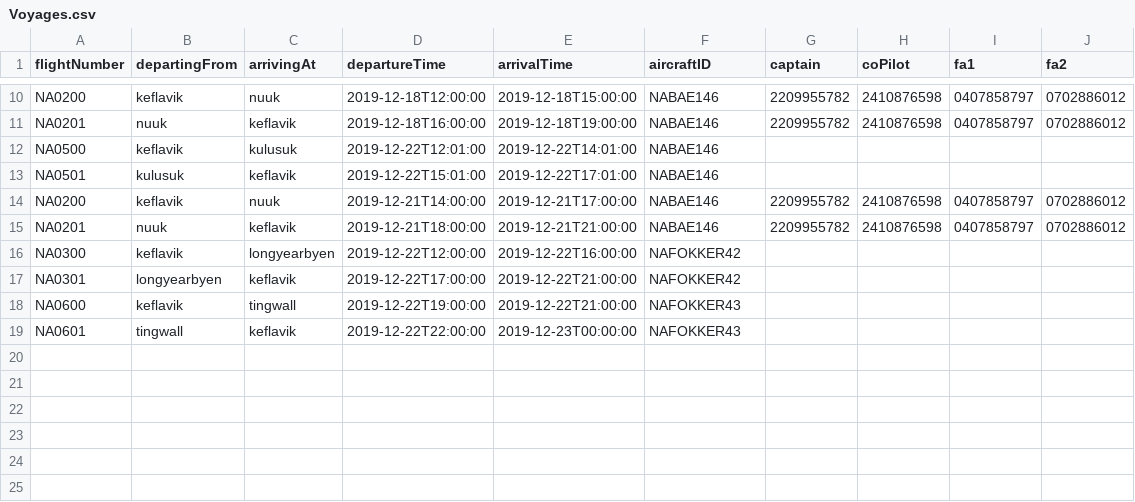
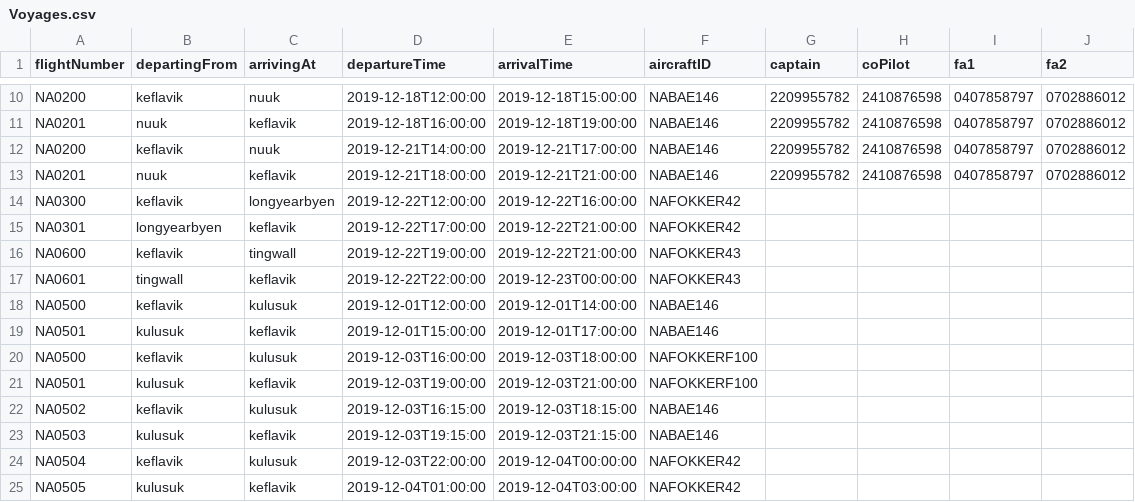
Before and after one commit to andri95/Verklegt1_AHERO, a CSV file: Data/Voyages.csv, drawn as a sheet; only a part is shown, gaps mark what is left out; removed rows and columns are numbered as before the commit, all else as after; the diff names each change by its address in the sheet, - before the commit and + after, or states it on an @@ line.

Commit message:
Viðmóts breytingar og errorhandling fyrir voyages mest

```diff
--- a/Data/Voyages.csv
+++ b/Data/Voyages.csv
-row 12: NA0500 | keflavik | kulusuk | 2019-12-22T12:01:00 | 2019-12-22T14:01:00 | NABAE146
-row 13: NA0501 | kulusuk | keflavik | 2019-12-22T15:01:00 | 2019-12-22T17:01:00 | NABAE146
+row 18: NA0500 | keflavik | kulusuk | 2019-12-01T12:00:00 | 2019-12-01T14:00:00 | NABAE146
+row 19: NA0501 | kulusuk | keflavik | 2019-12-01T15:00:00 | 2019-12-01T17:00:00 | NABAE146
+row 20: NA0500 | keflavik | kulusuk | 2019-12-03T16:00:00 | 2019-12-03T18:00:00 | NAFOKKERF100
+row 21: NA0501 | kulusuk | keflavik | 2019-12-03T19:00:00 | 2019-12-03T21:00:00 | NAFOKKERF100
+row 22: NA0502 | keflavik | kulusuk | 2019-12-03T16:15:00 | 2019-12-03T18:15:00 | NABAE146
+row 23: NA0503 | kulusuk | keflavik | 2019-12-03T19:15:00 | 2019-12-03T21:15:00 | NABAE146
+row 24: NA0504 | keflavik | kulusuk | 2019-12-03T22:00:00 | 2019-12-04T00:00:00 | NAFOKKER42
+row 25: NA0505 | kulusuk | keflavik | 2019-12-04T01:00:00 | 2019-12-04T03:00:00 | NAFOKKER42
```
Also changed, not shown: Data/Crew.csv, 8 other files.
